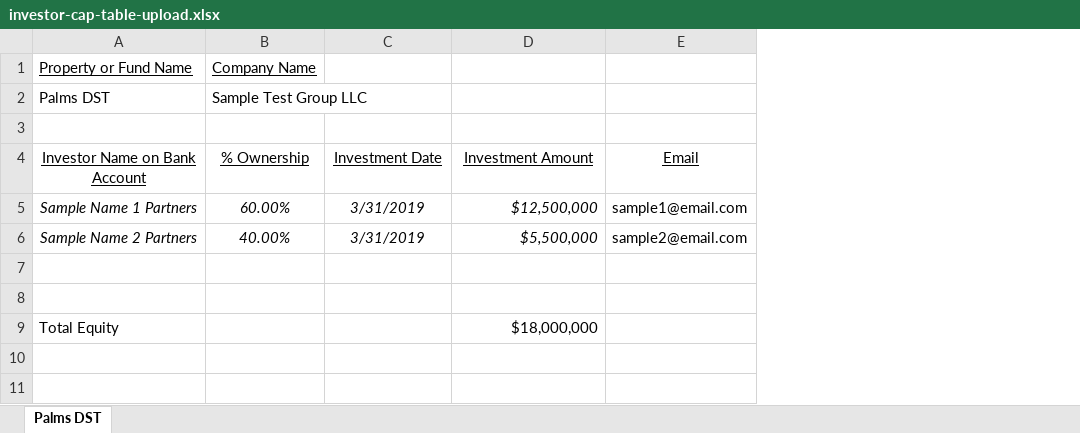
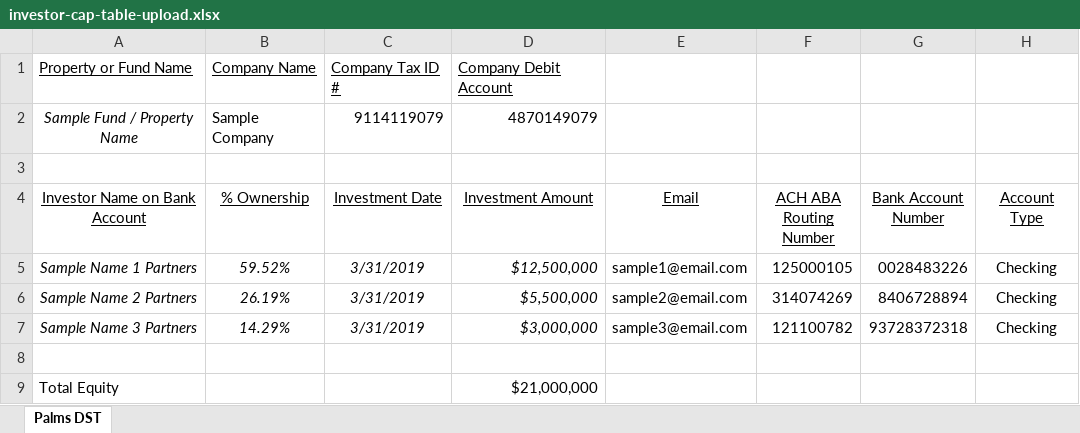
Before and after one commit to marcusmshll76/abstract-platform-redux, an Excel workbook: public/28912SAIAS232/investor-cap-table-upload.xlsx, sheet Palms DST, drawn as a sheet; values as stored, in another font and other column widths than the file's, no borders; conditional formats not drawn; removed rows and columns are numbered as before the commit, all else as after; the diff names each change by its address in the sheet, - before the commit and + after, or states it on an @@ line.

Commit message:
sample download cap table file

```diff
--- a/public/28912SAIAS232/investor-cap-table-upload.xlsx (sheet Palms DST)
+++ b/public/28912SAIAS232/investor-cap-table-upload.xlsx (sheet Palms DST)
+column F (ACH ABA Routing Number), rows 5-6: 125000105 | 314074269
+column G (Bank Account Number), rows 5-6: 0028483226 | 8406728894
+column H (Account Type), rows 5-6: Checking | Checking
-C1 (Investment Date): (empty)
+C1 (Investment Date): Company Tax ID #
-D1 (Investment Amount): (empty)
+D1 (Investment Amount): Company Debit Account
-row 2: Palms DST | Sample Test Group LLC
+row 2: Sample Fund / Property Name | Sample Company | 9114119079 | 4870149079
-B5 (% Ownership): 60.00%
+B5 (% Ownership): 59.52%
-B6 (% Ownership): 40.00%
+B6 (% Ownership): 26.19%
+row 7: Sample Name 3 Partners | 14.29% | 3/31/2019 | $3,000,000 | sample3@email.com | 121100782 | 93728372318 | Checking
-row 8: (empty)
-D9 (Investment Amount): $18,000,000
+D9 (Investment Amount): $21,000,000
```
Also changed, not shown: 1 other file.
